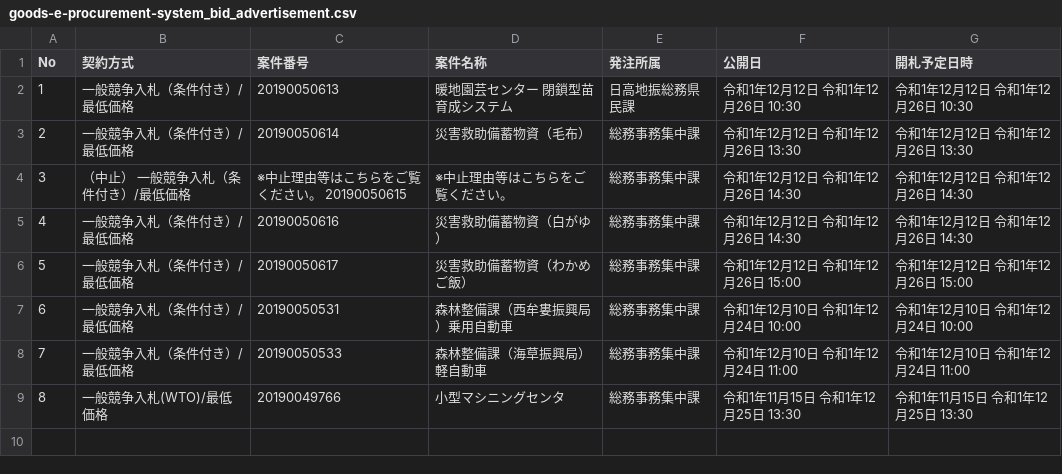
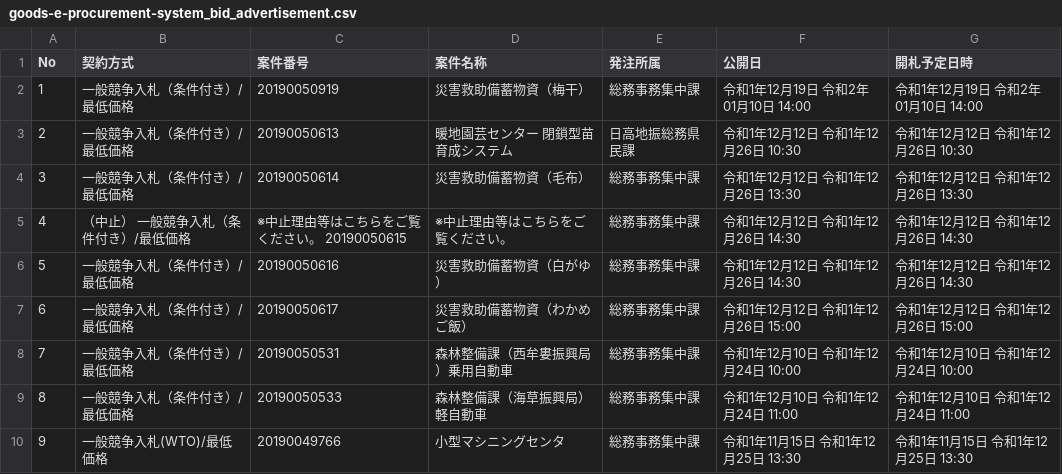
Before and after one commit to wakayama-pref-org/Goods-e-procurement-system_Bid_Advertisement, a CSV file: csv/goods-e-procurement-system_bid_advertisement.csv, drawn as a sheet; addresses are those after the commit; the diff names each change by its address in the sheet, - before the commit and + after, or states it on an @@ line.

```diff
--- a/csv/goods-e-procurement-system_bid_advertisement.csv
+++ b/csv/goods-e-procurement-system_bid_advertisement.csv
+row 2: 1 | 一般競争入札（条件付き）/最低価格 | 20190050919 | 災害救助備蓄物資（梅干） | 総務事務集中課 | 令和1年12月19日 令和2年01月10日 14:00 | 令和1年12月19日 令和2年01月10日 14:00
@@ column A (No) renumbered from row 3 down @@
```
Also changed, not shown: 1 other file.
